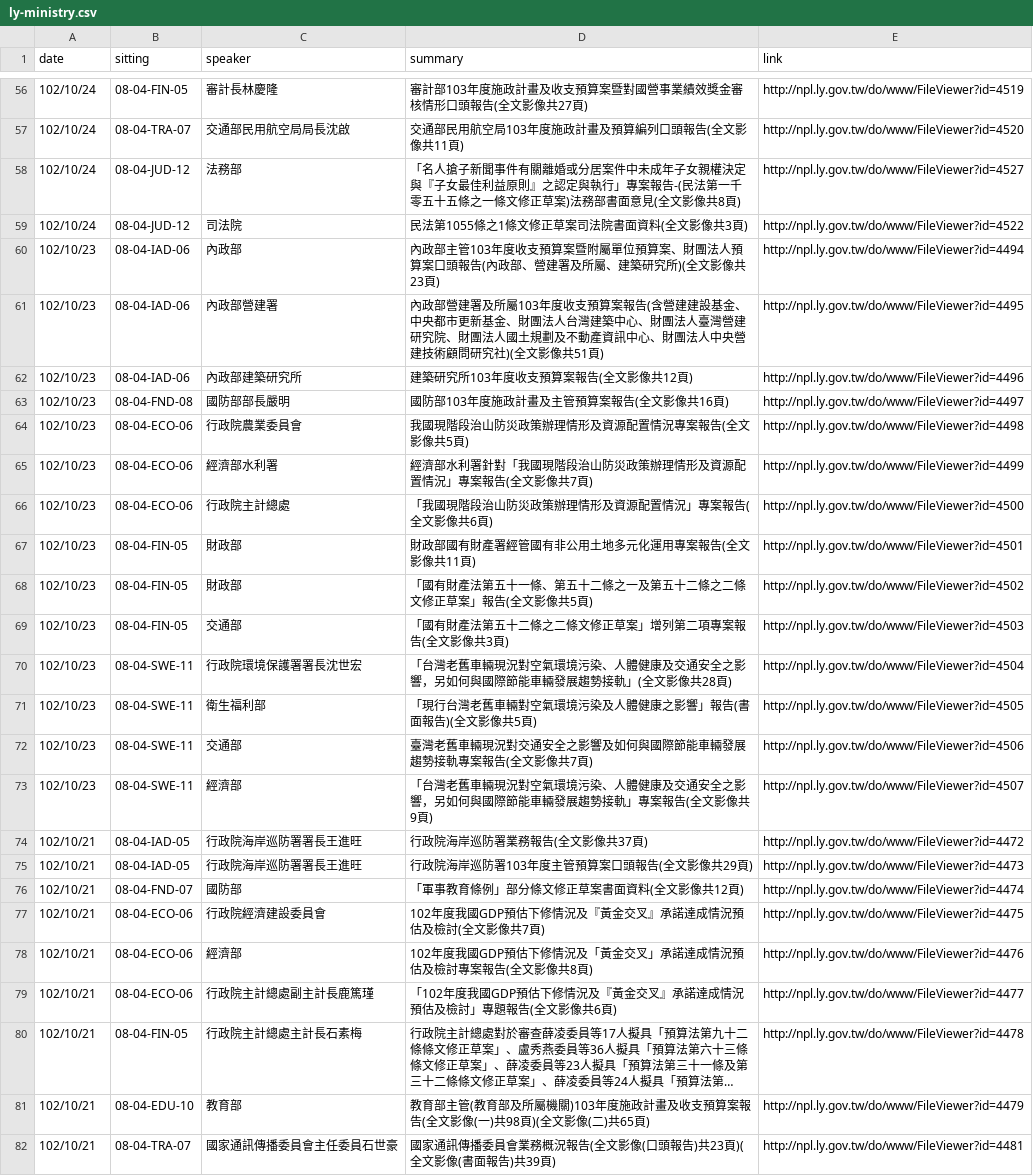
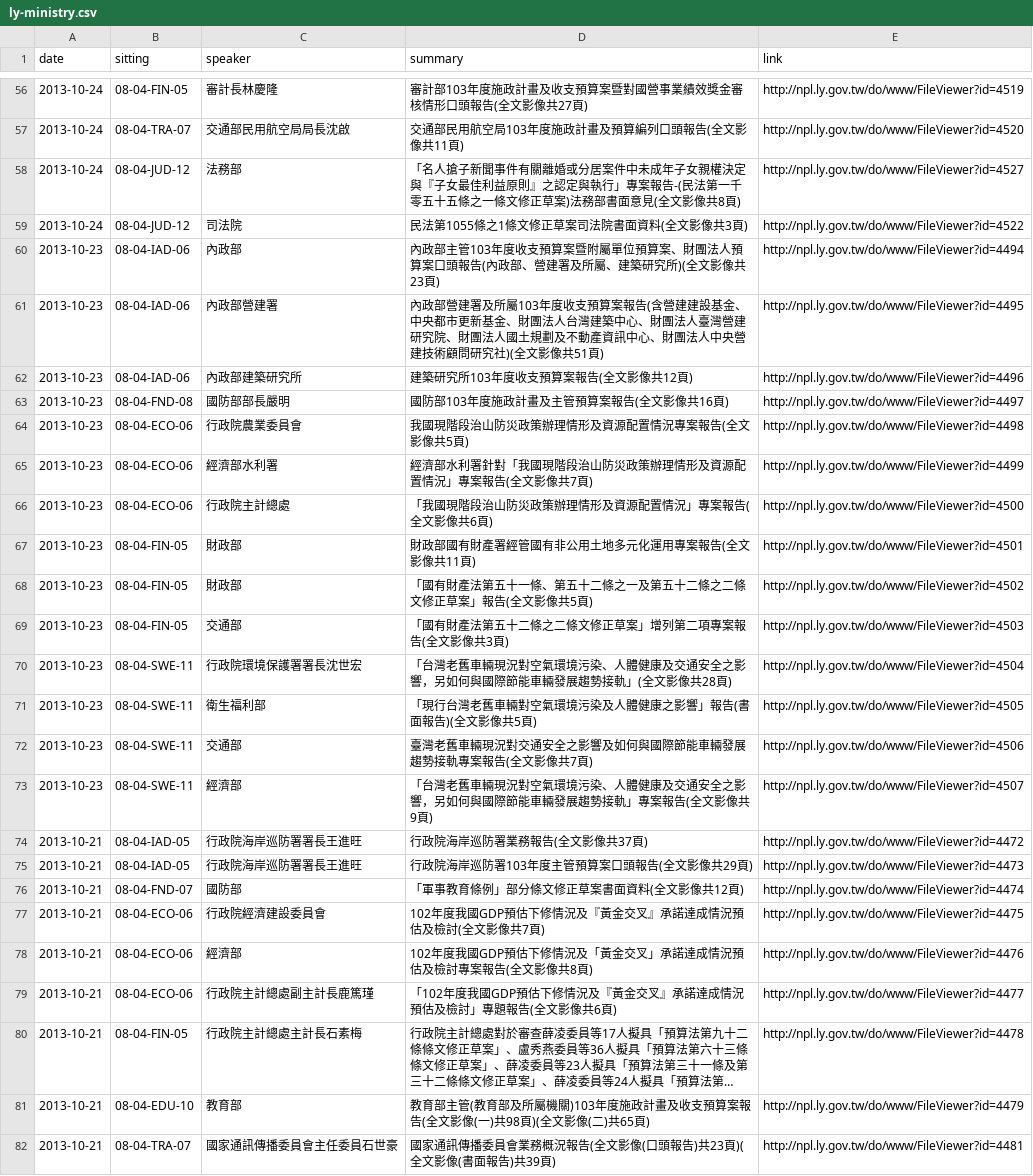
Before and after one commit to g0v-data/ly, a CSV file: ly-ministry/ly-ministry.csv, drawn as a sheet; only a part is shown, gaps mark what is left out; long unchanged cells end in …; the diff covers the shown part only; the diff names each change by its address in the sheet, - before the commit and + after, or states it on an @@ line.

Commit message:
fix date

```diff
--- a/ly-ministry/ly-ministry.csv
+++ b/ly-ministry/ly-ministry.csv
-A56:A59 (date): 102/10/24
+A56:A59 (date): 2013-10-24
-A60:A73 (date): 102/10/23
+A60:A73 (date): 2013-10-23
-A74:A82 (date): 102/10/21
+A74:A82 (date): 2013-10-21
```
Also changed, not shown: 73 edited cells elsewhere in this file.
